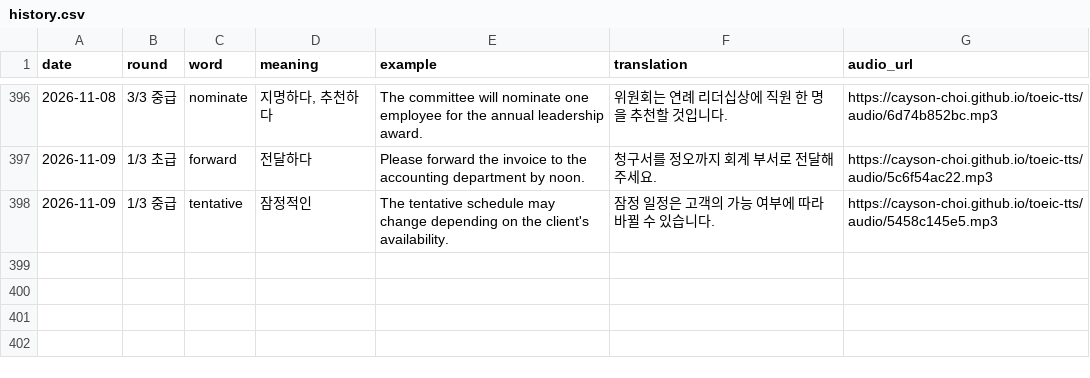
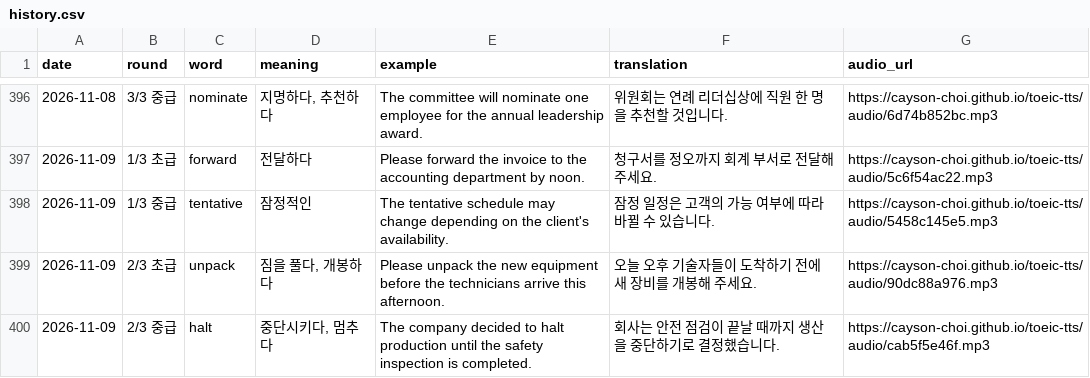
Before and after one commit to Cayson-Choi/toeic-tts, a CSV file: history.csv, drawn as a sheet; only a part is shown, gaps mark what is left out.

```diff
--- a/history.csv
+++ b/history.csv
@@ -398 +398,3 @@
 2026-11-09,1/3 중급,tentative,잠정적인,The tentative schedule may change depending on the client's availability.,잠정 일정은 고객의 가능 여부에 따라 바뀔 수 있습니다.,https://cayson-choi.github.io/toeic-tts/audio/5458c145e5.mp3
+2026-11-09,2/3 초급,unpack,"짐을 풀다, 개봉하다",Please unpack the new equipment before the technicians arrive this afternoon.,오늘 오후 기술자들이 도착하기 전에 새 장비를 개봉해 주세요.,https://cayson-choi.github.io/toeic-tts/audio/90dc88a976.mp3
+2026-11-09,2/3 중급,halt,"중단시키다, 멈추다",The company decided to halt production until the safety inspection is completed.,회사는 안전 점검이 끝날 때까지 생산을 중단하기로 결정했습니다.,https://cayson-choi.github.io/toeic-tts/audio/cab5f5e46f.mp3
```
